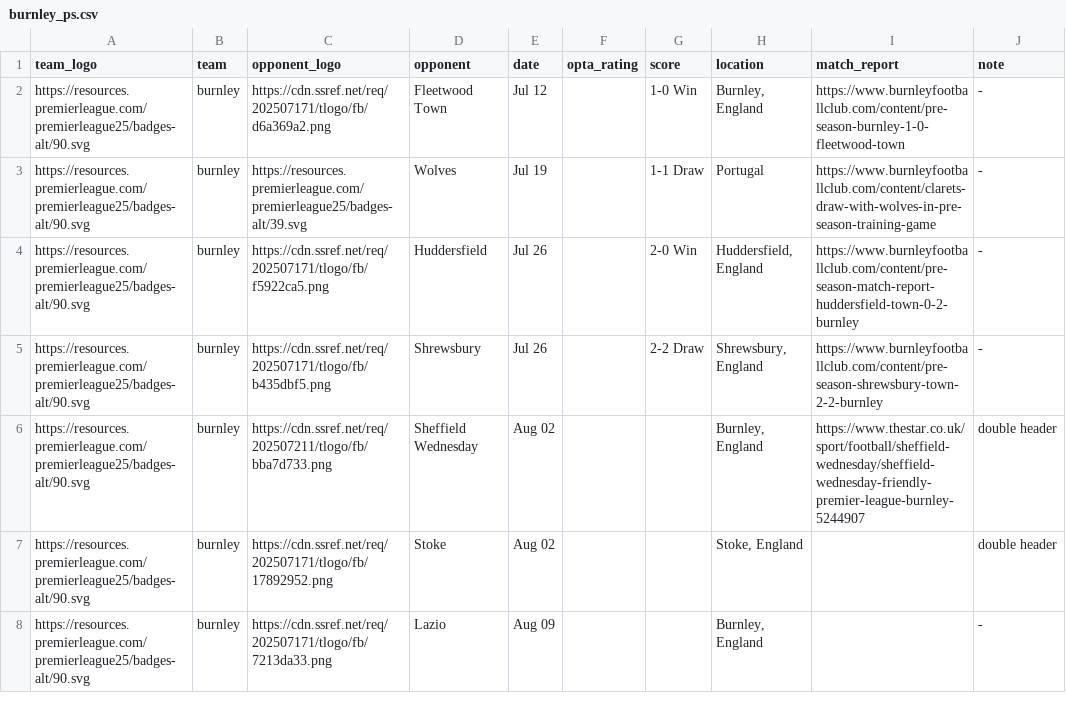
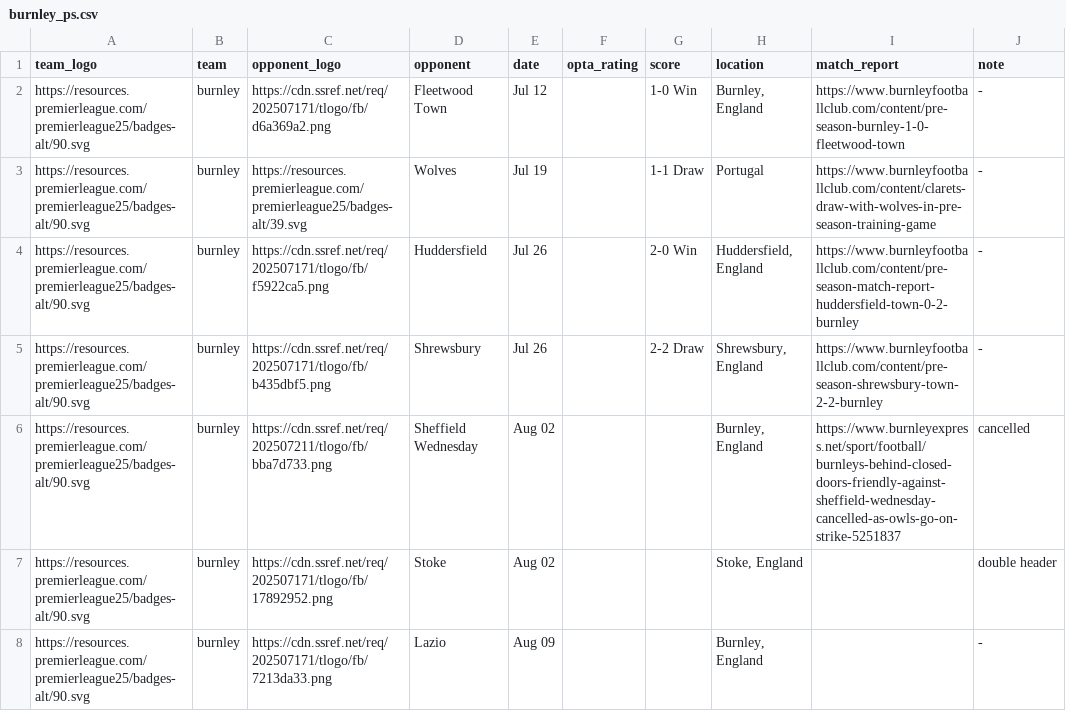
Before and after one commit to Chris6YS/quarto-website-6ys, a CSV file: posts/EPL_preseason_25/data/burnley_ps.csv, drawn as a sheet.

Commit message:
Burnley v Sheff. Weds cancelled

```diff
--- a/posts/EPL_preseason_25/data/burnley_ps.csv
+++ b/posts/EPL_preseason_25/data/burnley_ps.csv
@@ -5,3 +5,3 @@ https://resources.premierleague.com/premierleague25/badges-alt/90.svg,burnley,ht
 https://resources.premierleague.com/premierleague25/badges-alt/90.svg,burnley,https://cdn.ssref.net/req/202507171/tlogo/fb/b435dbf5.png,Shrewsbury,Jul 26,,2-2 Draw,"Shrewsbury, England",https://www.burnleyfootballclub.com/content/pre-season-shrewsbury-town-2-2-burnley,-
-https://resources.premierleague.com/premierleague25/badges-alt/90.svg,burnley,https://cdn.ssref.net/req/202507211/tlogo/fb/bba7d733.png,Sheffield Wednesday,Aug 02,,,"Burnley, England",https://www.thestar.co.uk/sport/football/sheffield-wednesday/sheffield-wednesday-friendly-premier-league-burnley-5244907,double header
+https://resources.premierleague.com/premierleague25/badges-alt/90.svg,burnley,https://cdn.ssref.net/req/202507211/tlogo/fb/bba7d733.png,Sheffield Wednesday,Aug 02,,,"Burnley, England",https://www.burnleyexpress.net/sport/football/burnleys-behind-closed-doors-friendly-against-sheffield-wednesday-cancelled-as-owls-go-on-strike-5251837,cancelled
 https://resources.premierleague.com/premierleague25/badges-alt/90.svg,burnley,https://cdn.ssref.net/req/202507171/tlogo/fb/17892952.png,Stoke,Aug 02,,,"Stoke, England",,double header
```
Also changed, not shown: 9 other files.
